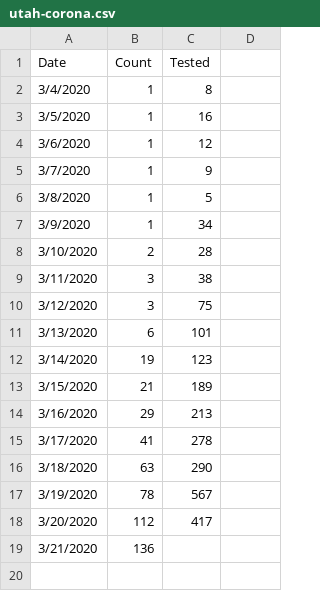
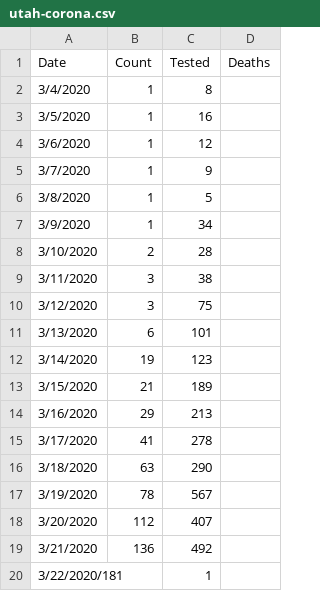
Before and after one commit to mattharrison/datasets, a CSV file: data/utah-corona.csv, drawn as a sheet.

Commit message:
Update utah-corona.csv
Add deaths column

```diff
--- a/data/utah-corona.csv
+++ b/data/utah-corona.csv
@@ -1,2 +1,2 @@
-Date,Count,Tested
+Date,Count,Tested,Deaths
 3/4/2020,1,8
@@ -17,3 +17,4 @@ Date,Count,Tested
 3/19/2020,78,567
-3/20/2020,112,417
-3/21/2020,136,
+3/20/2020,112,407
+3/21/2020,136,492
+3/22/2020/181,,1
```
